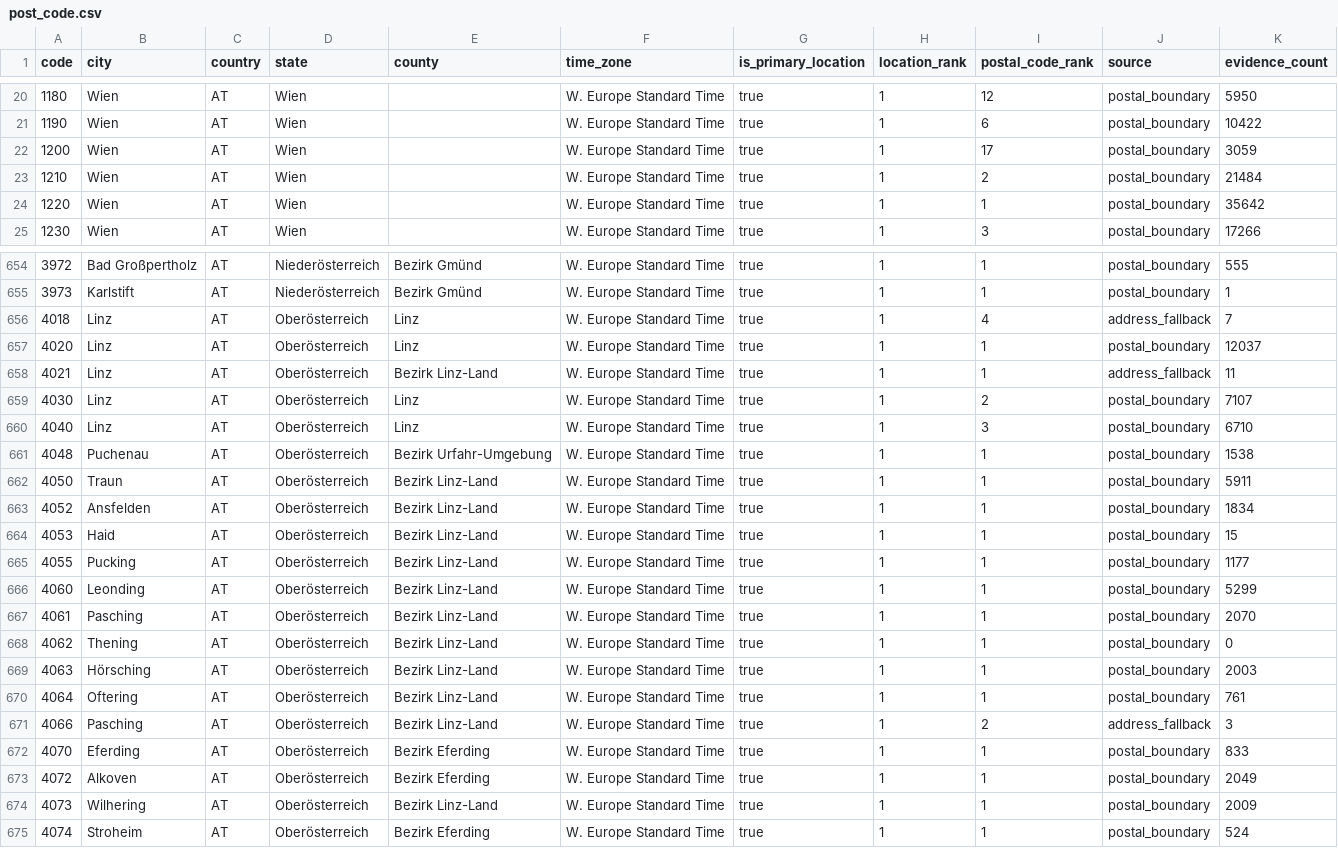
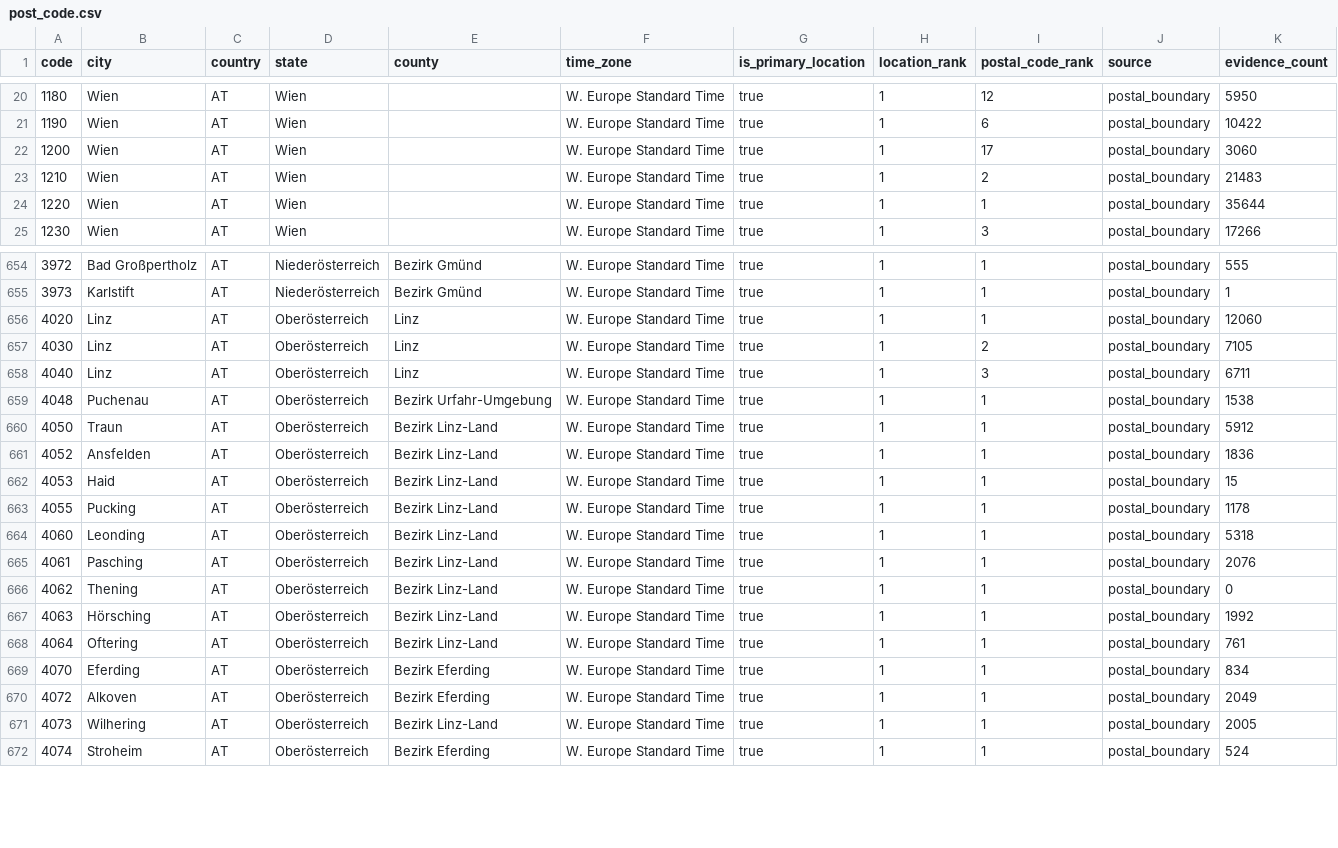
Before and after one commit to Schoenfeld-Solutions/open-postal-codes, a CSV file: data/public/v1/at/post_code.csv, drawn as a sheet; only a part is shown, gaps mark what is left out; the diff covers the shown part only.

```diff
--- a/data/public/v1/at/post_code.csv
+++ b/data/public/v1/at/post_code.csv
@@ -21,5 +21,5 @@ code,city,country,state,county,time_zone,is_primary_location,location_rank,posta
 1190,Wien,AT,Wien,,W. Europe Standard Time,true,1,6,postal_boundary,10422
-1200,Wien,AT,Wien,,W. Europe Standard Time,true,1,17,postal_boundary,3059
-1210,Wien,AT,Wien,,W. Europe Standard Time,true,1,2,postal_boundary,21484
-1220,Wien,AT,Wien,,W. Europe Standard Time,true,1,1,postal_boundary,35642
+1200,Wien,AT,Wien,,W. Europe Standard Time,true,1,17,postal_boundary,3060
+1210,Wien,AT,Wien,,W. Europe Standard Time,true,1,2,postal_boundary,21483
+1220,Wien,AT,Wien,,W. Europe Standard Time,true,1,1,postal_boundary,35644
 1230,Wien,AT,Wien,,W. Europe Standard Time,true,1,3,postal_boundary,17266
@@ -655,21 +655,18 @@ code,city,country,state,county,time_zone,is_primary_location,location_rank,posta
 3973,Karlstift,AT,Niederösterreich,Bezirk Gmünd,W. Europe Standard Time,true,1,1,postal_boundary,1
-4018,Linz,AT,Oberösterreich,Linz,W. Europe Standard Time,true,1,4,address_fallback,7
-4020,Linz,AT,Oberösterreich,Linz,W. Europe Standard Time,true,1,1,postal_boundary,12037
-4021,Linz,AT,Oberösterreich,Bezirk Linz-Land,W. Europe Standard Time,true,1,1,address_fallback,11
-4030,Linz,AT,Oberösterreich,Linz,W. Europe Standard Time,true,1,2,postal_boundary,7107
-4040,Linz,AT,Oberösterreich,Linz,W. Europe Standard Time,true,1,3,postal_boundary,6710
+4020,Linz,AT,Oberösterreich,Linz,W. Europe Standard Time,true,1,1,postal_boundary,12060
+4030,Linz,AT,Oberösterreich,Linz,W. Europe Standard Time,true,1,2,postal_boundary,7105
+4040,Linz,AT,Oberösterreich,Linz,W. Europe Standard Time,true,1,3,postal_boundary,6711
 4048,Puchenau,AT,Oberösterreich,Bezirk Urfahr-Umgebung,W. Europe Standard Time,true,1,1,postal_boundary,1538
-4050,Traun,AT,Oberösterreich,Bezirk Linz-Land,W. Europe Standard Time,true,1,1,postal_boundary,5911
-4052,Ansfelden,AT,Oberösterreich,Bezirk Linz-Land,W. Europe Standard Time,true,1,1,postal_boundary,1834
+4050,Traun,AT,Oberösterreich,Bezirk Linz-Land,W. Europe Standard Time,true,1,1,postal_boundary,5912
+4052,Ansfelden,AT,Oberösterreich,Bezirk Linz-Land,W. Europe Standard Time,true,1,1,postal_boundary,1836
 4053,Haid,AT,Oberösterreich,Bezirk Linz-Land,W. Europe Standard Time,true,1,1,postal_boundary,15
-4055,Pucking,AT,Oberösterreich,Bezirk Linz-Land,W. Europe Standard Time,true,1,1,postal_boundary,1177
-4060,Leonding,AT,Oberösterreich,Bezirk Linz-Land,W. Europe Standard Time,true,1,1,postal_boundary,5299
-4061,Pasching,AT,Oberösterreich,Bezirk Linz-Land,W. Europe Standard Time,true,1,1,postal_boundary,2070
+4055,Pucking,AT,Oberösterreich,Bezirk Linz-Land,W. Europe Standard Time,true,1,1,postal_boundary,1178
+4060,Leonding,AT,Oberösterreich,Bezirk Linz-Land,W. Europe Standard Time,true,1,1,postal_boundary,5318
+4061,Pasching,AT,Oberösterreich,Bezirk Linz-Land,W. Europe Standard Time,true,1,1,postal_boundary,2076
 4062,Thening,AT,Oberösterreich,Bezirk Linz-Land,W. Europe Standard Time,true,1,1,postal_boundary,0
-4063,Hörsching,AT,Oberösterreich,Bezirk Linz-Land,W. Europe Standard Time,true,1,1,postal_boundary,2003
+4063,Hörsching,AT,Oberösterreich,Bezirk Linz-Land,W. Europe Standard Time,true,1,1,postal_boundary,1992
 4064,Oftering,AT,Oberösterreich,Bezirk Linz-Land,W. Europe Standard Time,true,1,1,postal_boundary,761
-4066,Pasching,AT,Oberösterreich,Bezirk Linz-Land,W. Europe Standard Time,true,1,2,address_fallback,3
-4070,Eferding,AT,Oberösterreich,Bezirk Eferding,W. Europe Standard Time,true,1,1,postal_boundary,833
+4070,Eferding,AT,Oberösterreich,Bezirk Eferding,W. Europe Standard Time,true,1,1,postal_boundary,834
 4072,Alkoven,AT,Oberösterreich,Bezirk Eferding,W. Europe Standard Time,true,1,1,postal_boundary,2049
-4073,Wilhering,AT,Oberösterreich,Bezirk Linz-Land,W. Europe Standard Time,true,1,1,postal_boundary,2009
+4073,Wilhering,AT,Oberösterreich,Bezirk Linz-Land,W. Europe Standard Time,true,1,1,postal_boundary,2005
 4074,Stroheim,AT,Oberösterreich,Bezirk Eferding,W. Europe Standard Time,true,1,1,postal_boundary,524
```
Also changed, not shown: 1 removed row and 118 edited cells elsewhere in this file, data/public/v1/ch/post_code.csv, data/public/v1/de/post_code.csv, 24 other files.
